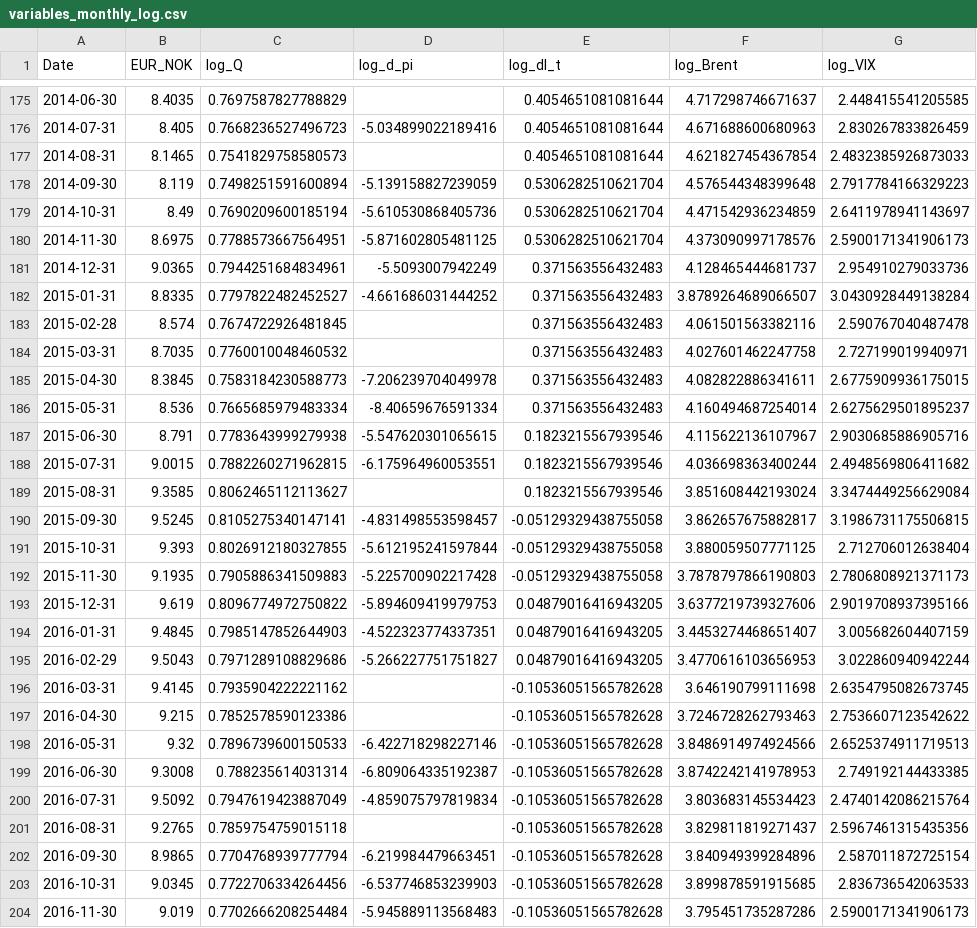
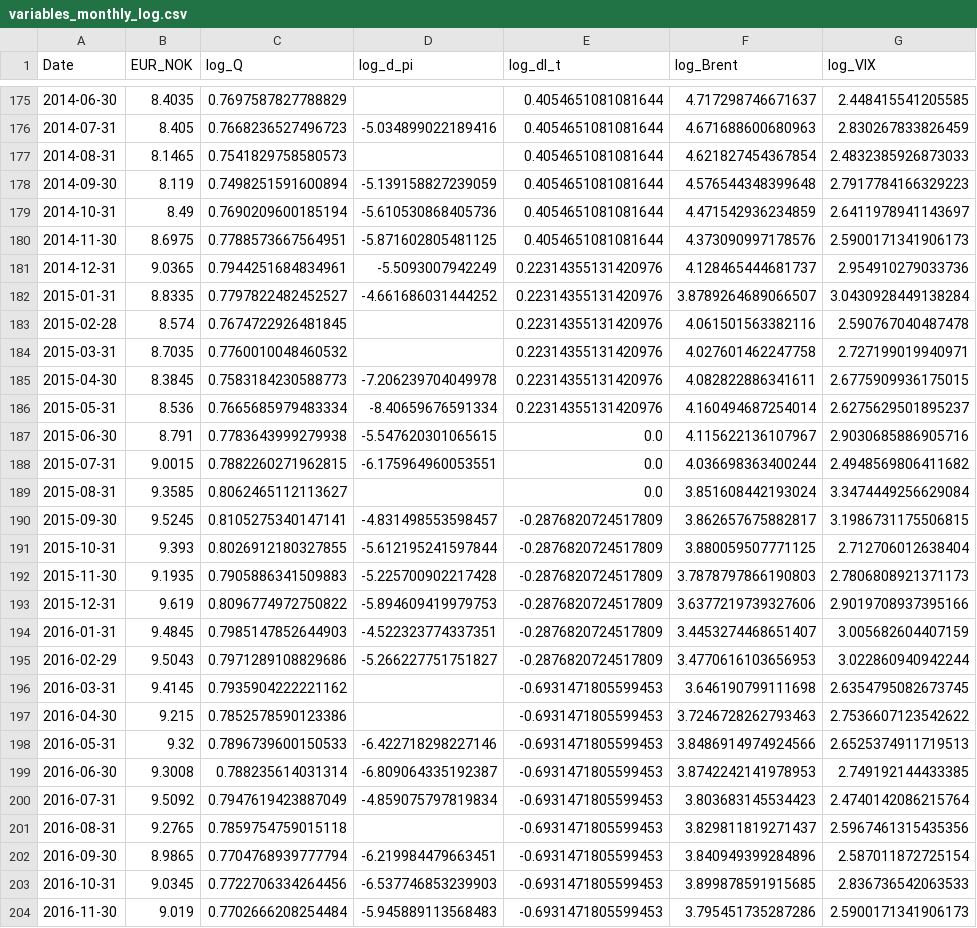
Before and after one commit to bredeespelid/Data_MasterOppgave, a CSV file: Variables/All_Variables/variables_monthly_log.csv, drawn as a sheet; only a part is shown, gaps mark what is left out; the diff covers the shown part only; the diff names each change by its address in the sheet, - before the commit and + after, or states it on an @@ line.

```diff
--- a/Variables/All_Variables/variables_monthly_log.csv
+++ b/Variables/All_Variables/variables_monthly_log.csv
-E178:E180 (log_dI_t): 0.5306282510621704
+E178:E180 (log_dI_t): 0.4054651081081644
-E181:E186 (log_dI_t): 0.371563556432483
+E181:E186 (log_dI_t): 0.22314355131420976
-E187:E189 (log_dI_t): 0.1823215567939546
+E187:E189 (log_dI_t): 0.0
-E190:E192 (log_dI_t): -0.05129329438755058
+E190:E192 (log_dI_t): -0.2876820724517809
-E193:E195 (log_dI_t): 0.04879016416943205
+E193:E195 (log_dI_t): -0.2876820724517809
-E196:E204 (log_dI_t): -0.10536051565782628
+E196:E204 (log_dI_t): -0.6931471805599453
```
Also changed, not shown: 1 added row and 76 edited cells elsewhere in this file, Variables/All_Variables/variables_daily.csv, Variables/All_Variables/variables_monthly.csv, 6 other files.
